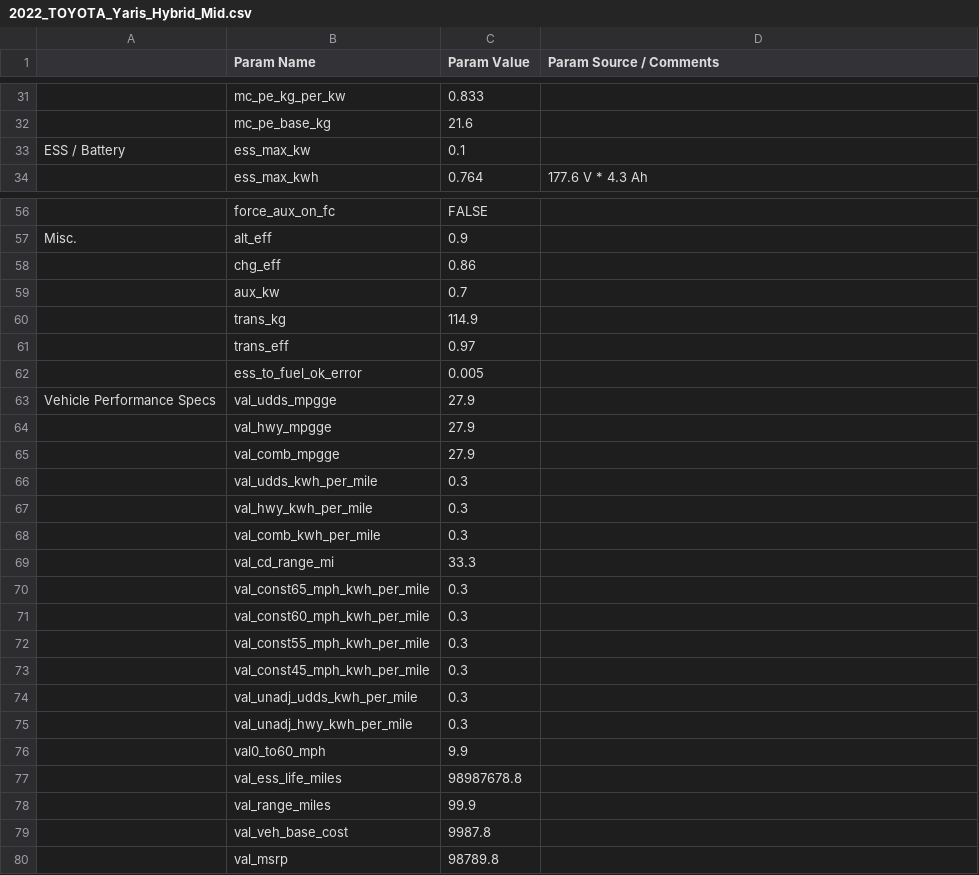
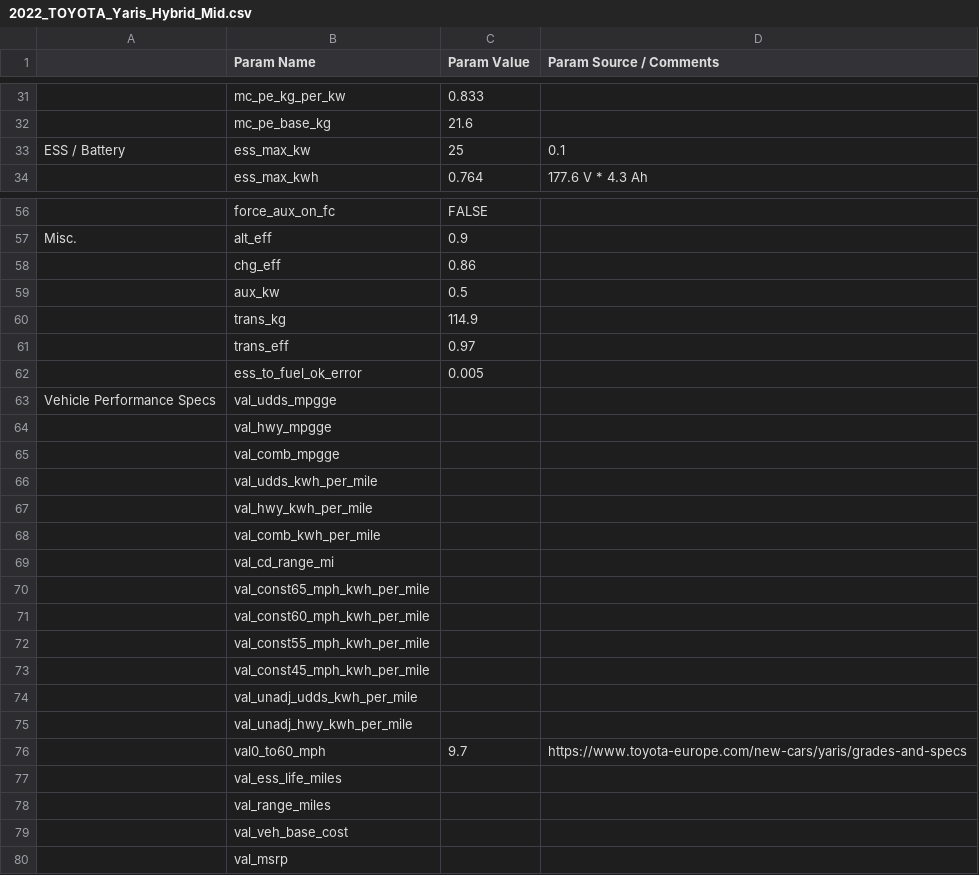
Before and after one commit to NREL/fastsim, a CSV file: fastsim/resources/vehdb/2022_TOYOTA_Yaris_Hybrid_Mid.csv, drawn as a sheet; only a part is shown, gaps mark what is left out; the diff covers the shown part only; the diff names each change by its address in the sheet, - before the commit and + after, or states it on an @@ line.

Commit message:
Added Yaris files

```diff
--- a/fastsim/resources/vehdb/2022_TOYOTA_Yaris_Hybrid_Mid.csv
+++ b/fastsim/resources/vehdb/2022_TOYOTA_Yaris_Hybrid_Mid.csv
-C33 (Param Value): 0.1
+C33 (Param Value): 25
-D33 (Param Source / Comments): (empty)
+D33 (Param Source / Comments): 0.1
-C59 (Param Value): 0.7
+C59 (Param Value): 0.5
-C63:C65 (Param Value): 27.9
+C63:C65 (Param Value): (empty)
-C66:C68 (Param Value): 0.3
+C66:C68 (Param Value): (empty)
-C69 (Param Value): 33.3
+C69 (Param Value): (empty)
-C70:C75 (Param Value): 0.3
+C70:C75 (Param Value): (empty)
-C76 (Param Value): 9.9
+C76 (Param Value): 9.7
-D76 (Param Source / Comments): (empty)
+D76 (Param Source / Comments): https://www.toyota-europe.com/new-cars/yaris/grades-and-specs
-C77 (Param Value): 98987678.8
+C77 (Param Value): (empty)
-C78 (Param Value): 99.9
+C78 (Param Value): (empty)
-C79 (Param Value): 9987.8
+C79 (Param Value): (empty)
-C80 (Param Value): 98789.8
+C80 (Param Value): (empty)
```
Also changed, not shown: 17 edited cells elsewhere in this file, 1 other file.
